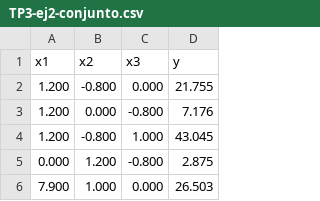
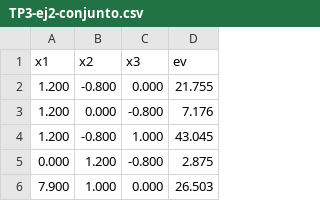
Before and after one commit to berni-245/SIA-TP3, a CSV file: data/TP3-ej2-conjunto.csv, drawn as a sheet; only a part is shown.

Commit message:
chore: dataset column rename

```diff
--- a/data/TP3-ej2-conjunto.csv
+++ b/data/TP3-ej2-conjunto.csv
@@ -1,2 +1,2 @@
-x1,x2,x3,y
+x1,x2,x3,ev
 1.200,-0.800,0.000,21.755
```
